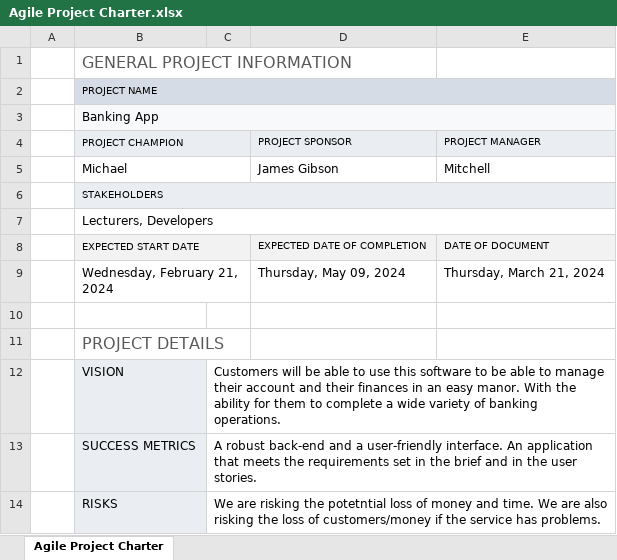
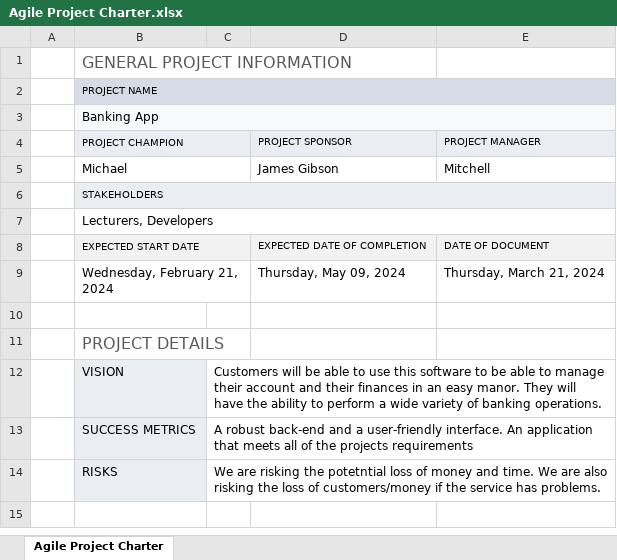
Before and after one commit to MFSeng/ASE_Assessment, an Excel workbook: Agile Project Charter.xlsx, sheet Agile Project Charter, drawn as a sheet; values as stored, in another font and other column widths than the file's, no borders; the diff names each change by its address in the sheet, - before the commit and + after, or states it on an @@ line.

Commit message:
Updated Project Charter

```diff
--- a/Agile Project Charter.xlsx (sheet Agile Project Charter)
+++ b/Agile Project Charter.xlsx (sheet Agile Project Charter)
-C12: …easy manor. With the ability for them to complete a wide…
+C12: …easy manor. They will have the ability to perform a wide…
-C13: …that meets the requirements set in the brief and in the user stories.
+C13: …that meets all of the projects requirements
```
